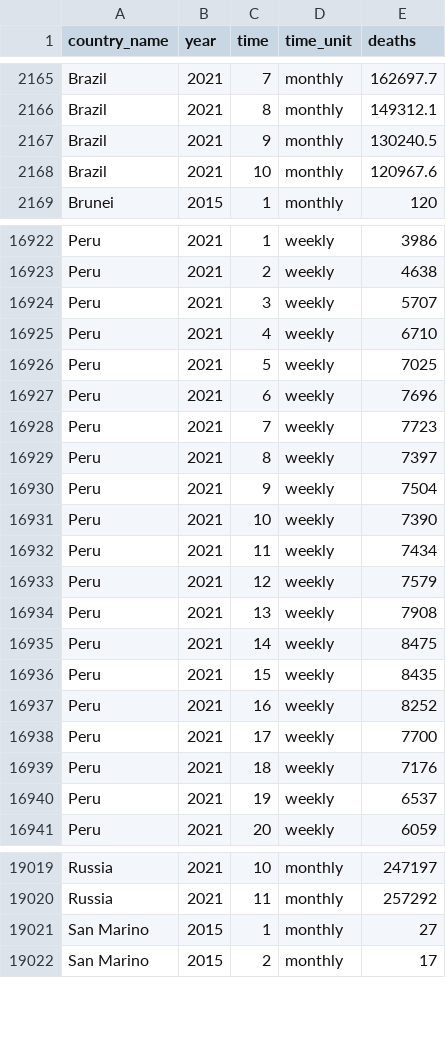
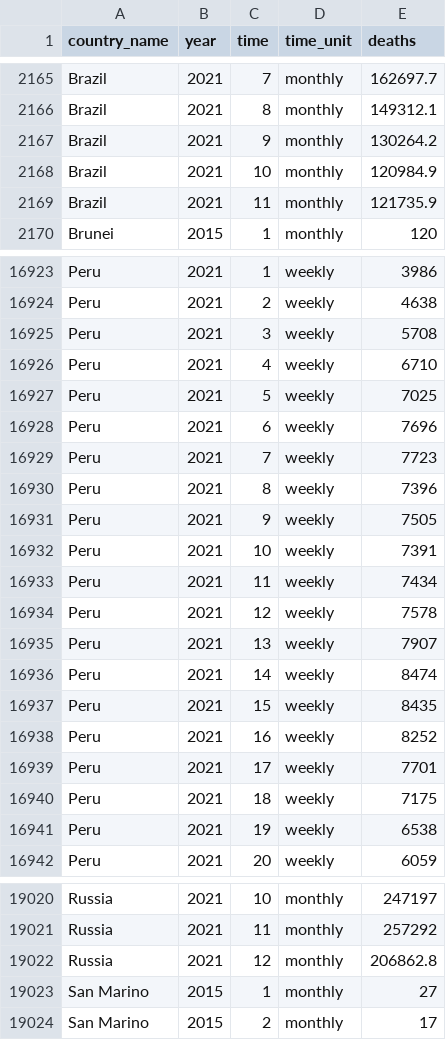
Before and after one commit to akarlinsky/world_mortality, a CSV file: world_mortality.csv, drawn as a sheet; only a part is shown, gaps mark what is left out; the diff covers the shown part only.

Commit message:
2022-01-01 Update
- New data: Brazil, Russia.

- Revisions: Brazil, Peru.

```diff
--- a/world_mortality.csv
+++ b/world_mortality.csv
@@ -2166,4 +2166,5 @@ Brazil,2021,7,monthly,162697.7
 Brazil,2021,8,monthly,149312.1
-Brazil,2021,9,monthly,130240.5
-Brazil,2021,10,monthly,120967.6
+Brazil,2021,9,monthly,130264.2
+Brazil,2021,10,monthly,120984.9
+Brazil,2021,11,monthly,121735.9
 Brunei,2015,1,monthly,120
@@ -16923,3 +16924,3 @@ Peru,2021,1,weekly,3986
 Peru,2021,2,weekly,4638
-Peru,2021,3,weekly,5707
+Peru,2021,3,weekly,5708
 Peru,2021,4,weekly,6710
@@ -16928,14 +16929,14 @@ Peru,2021,6,weekly,7696
 Peru,2021,7,weekly,7723
-Peru,2021,8,weekly,7397
-Peru,2021,9,weekly,7504
-Peru,2021,10,weekly,7390
+Peru,2021,8,weekly,7396
+Peru,2021,9,weekly,7505
+Peru,2021,10,weekly,7391
 Peru,2021,11,weekly,7434
-Peru,2021,12,weekly,7579
-Peru,2021,13,weekly,7908
-Peru,2021,14,weekly,8475
+Peru,2021,12,weekly,7578
+Peru,2021,13,weekly,7907
+Peru,2021,14,weekly,8474
 Peru,2021,15,weekly,8435
 Peru,2021,16,weekly,8252
-Peru,2021,17,weekly,7700
-Peru,2021,18,weekly,7176
-Peru,2021,19,weekly,6537
+Peru,2021,17,weekly,7701
+Peru,2021,18,weekly,7175
+Peru,2021,19,weekly,6538
 Peru,2021,20,weekly,6059
@@ -19020,2 +19021,3 @@ Russia,2021,10,monthly,247197
 Russia,2021,11,monthly,257292
+Russia,2021,12,monthly,206862.8
 San Marino,2015,1,monthly,27
```
Also changed, not shown: 8 edited cells elsewhere in this file, 1 other file.
